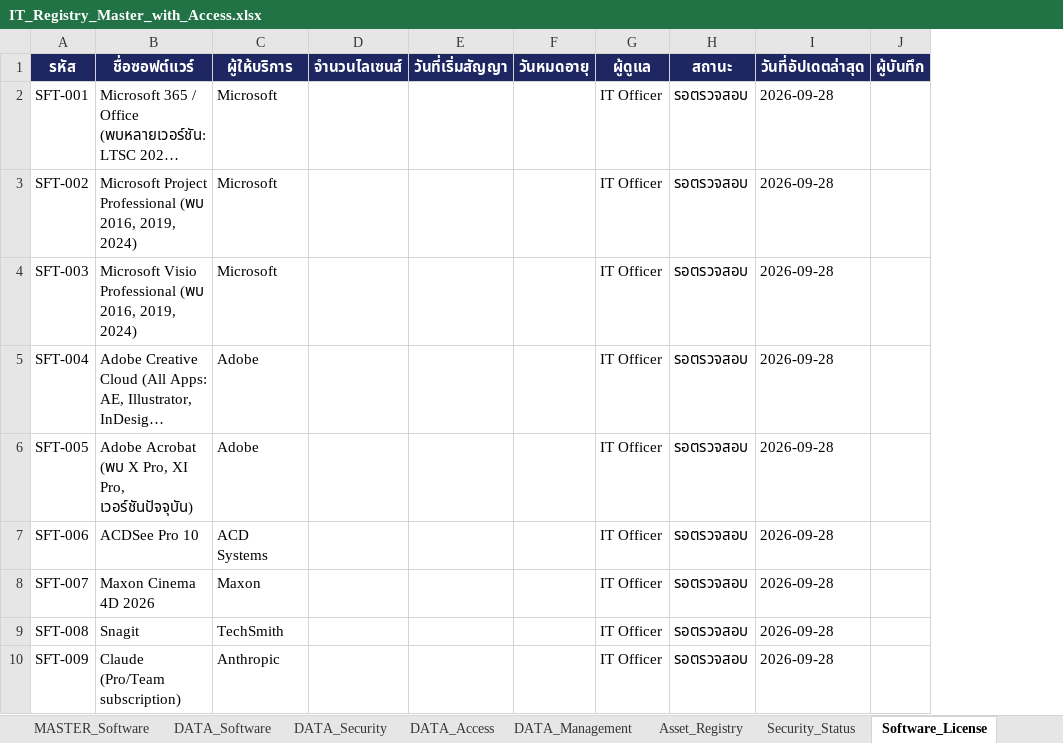
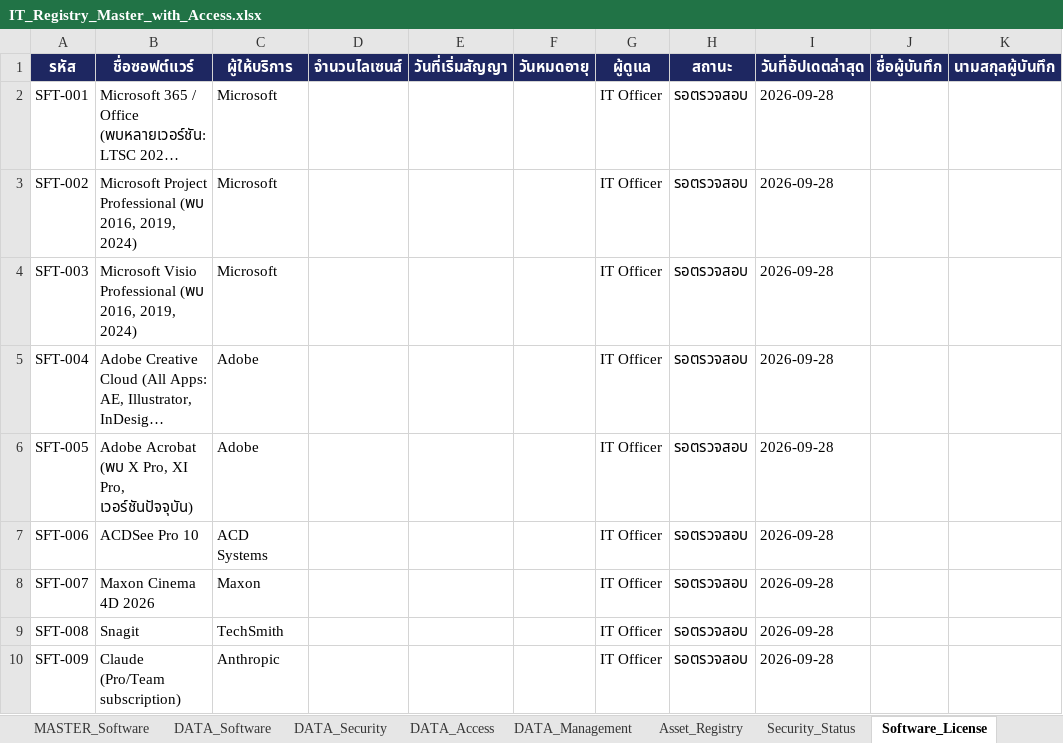
Before and after one commit to IT-htg/Executive, an Excel workbook: IT_Registry_Master_with_Access.xlsx, sheet Software_License, drawn as a sheet; long unchanged cells end in …; values as stored, in another font and other column widths than the file's, no borders; charts and pictures not drawn; removed rows and columns are numbered as before the commit, all else as after; the diff names each change by its address in the sheet, - before the commit and + after, or states it on an @@ line.

```diff
--- a/IT_Registry_Master_with_Access.xlsx (sheet Software_License)
+++ b/IT_Registry_Master_with_Access.xlsx (sheet Software_License)
-column J (ผู้บันทึก), empty
+column J (ชื่อผู้บันทึก), empty
+column K (นามสกุลผู้บันทึก), empty
```
Also changed, not shown: sheet DATA_Security.
